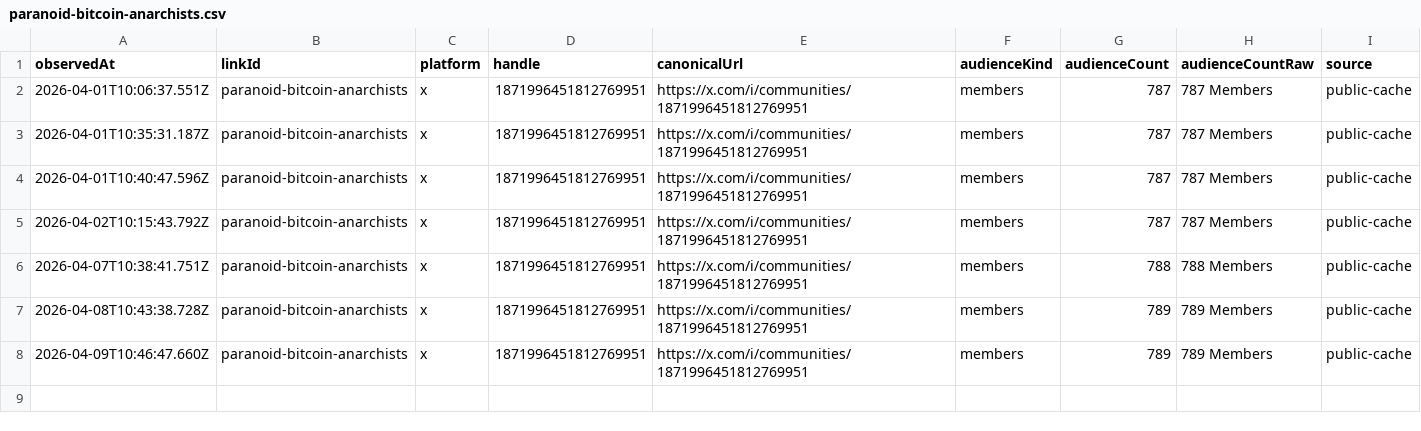
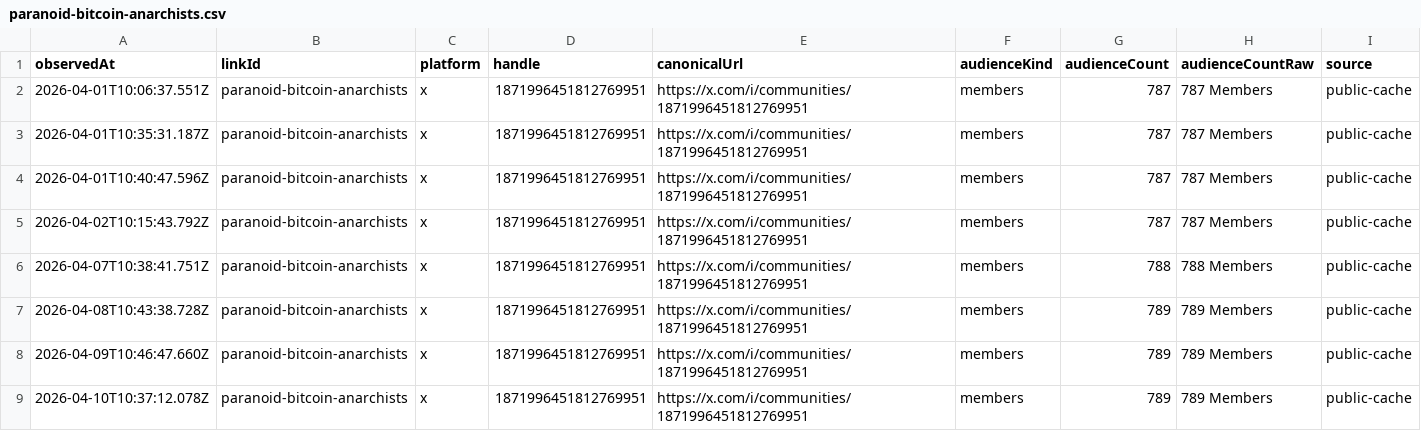
Before and after one commit to thebitcoinnova/open-links, a CSV file: public/history/followers/paranoid-bitcoin-anarchists.csv, drawn as a sheet.

```diff
--- a/public/history/followers/paranoid-bitcoin-anarchists.csv
+++ b/public/history/followers/paranoid-bitcoin-anarchists.csv
@@ -8 +8,2 @@ observedAt,linkId,platform,handle,canonicalUrl,audienceKind,audienceCount,audien
 2026-04-09T10:46:47.660Z,paranoid-bitcoin-anarchists,x,1871996451812769951,https://x.com/i/communities/1871996451812769951,members,789,789 Members,public-cache
+2026-04-10T10:37:12.078Z,paranoid-bitcoin-anarchists,x,1871996451812769951,https://x.com/i/communities/1871996451812769951,members,789,789 Members,public-cache
```
Also changed, not shown: public/history/followers/live-with-the-hive-podcast.csv, public/history/followers/rumble.csv, 4 other files.
